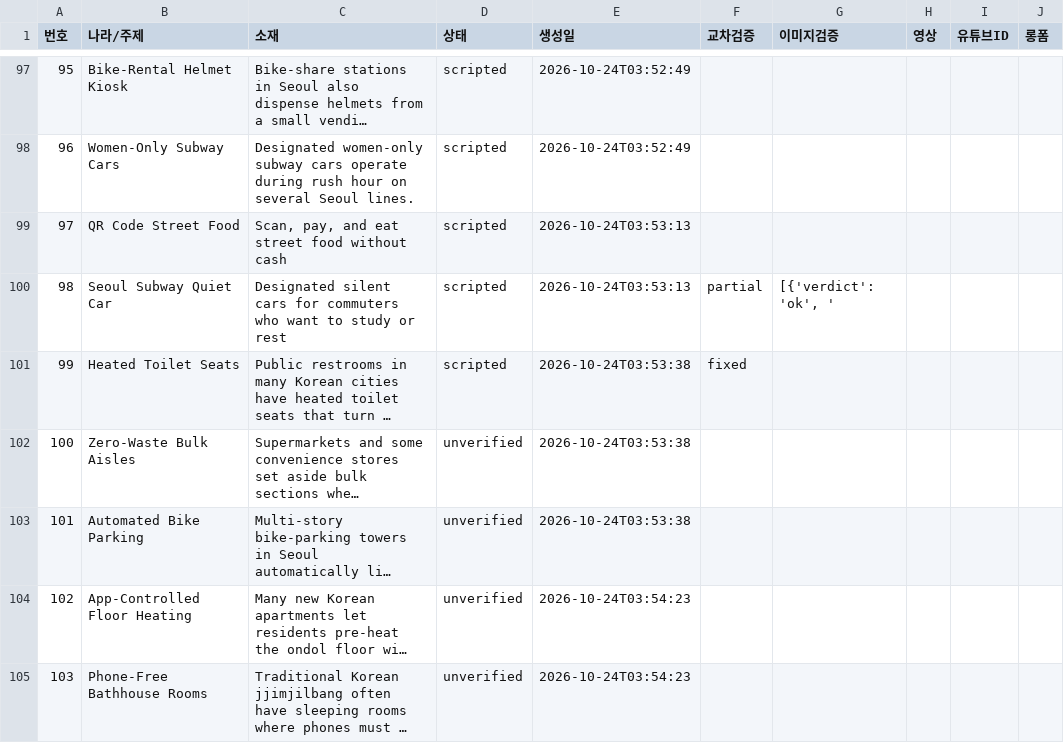
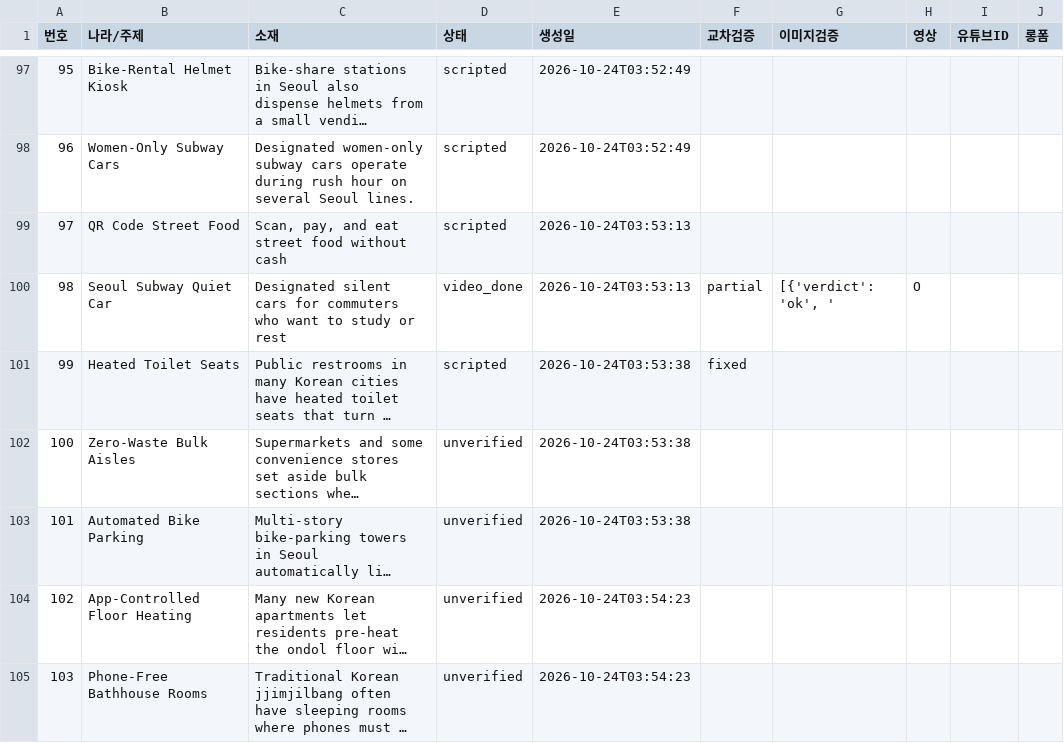
Before and after one commit to gonmau/shortsEN, a CSV file: history_items.csv, drawn as a sheet; only a part is shown, gaps mark what is left out; long unchanged cells end in …; the diff names each change by its address in the sheet, - before the commit and + after, or states it on an @@ line.

Commit message:
chore: update history_items.csv from PC

```diff
--- a/history_items.csv
+++ b/history_items.csv
-D100 (상태): scripted
+D100 (상태): video_done
-H100 (영상): (empty)
+H100 (영상): O
```
